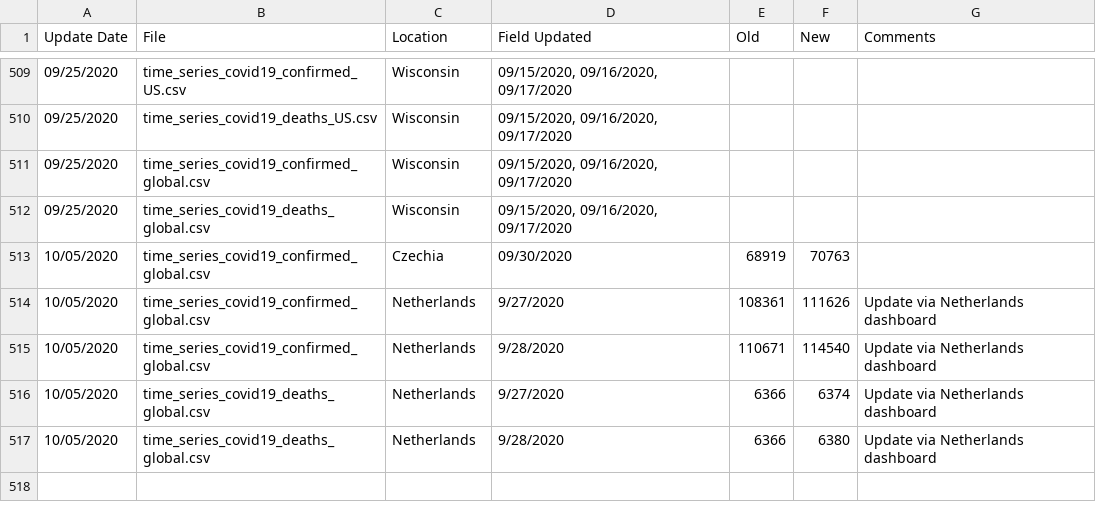
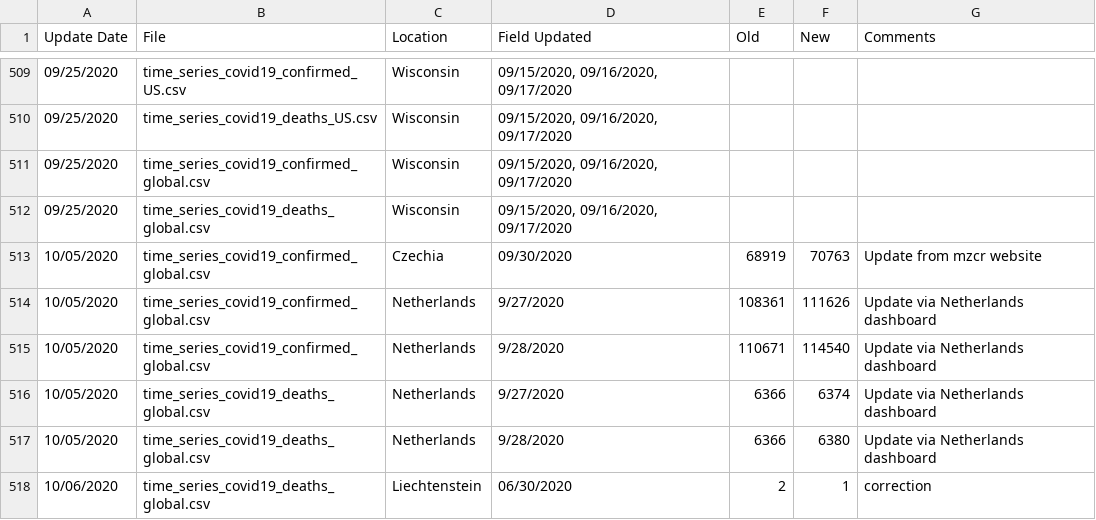
Before and after one commit to ClaudeCoulombe/evolution_COVID19, a CSV file: DATA/csse_covid_19_time_series/Errata.csv, drawn as a sheet; only a part is shown, gaps mark what is left out.

```diff
--- a/DATA/csse_covid_19_time_series/Errata.csv
+++ b/DATA/csse_covid_19_time_series/Errata.csv
@@ -512,3 +512,3 @@
 09/25/2020,time_series_covid19_deaths_global.csv,Wisconsin,"09/15/2020, 09/16/2020, 09/17/2020","","",""
-10/05/2020,time_series_covid19_confirmed_global.csv,Czechia,09/30/2020,68919,70763,
+10/05/2020,time_series_covid19_confirmed_global.csv,Czechia,09/30/2020,68919,70763,Update from mzcr website
 10/05/2020,time_series_covid19_confirmed_global.csv,Netherlands,9/27/2020,108361,111626,Update via Netherlands dashboard
@@ -517 +517,2 @@
 10/05/2020,time_series_covid19_deaths_global.csv,Netherlands,9/28/2020,6366,6380,Update via Netherlands dashboard
+10/06/2020,time_series_covid19_deaths_global.csv,Liechtenstein,06/30/2020,2,1,correction
```
Also changed, not shown: DATA/csse_covid_19_time_series/time_series_covid19_confirmed_global.csv, DATA/csse_covid_19_time_series/time_series_covid19_deaths_global.csv, 8 other files.
